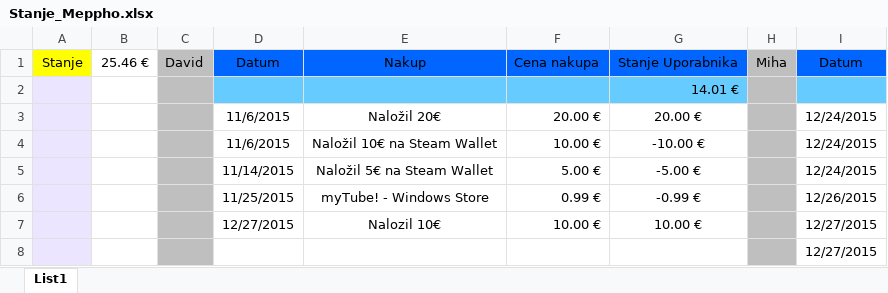
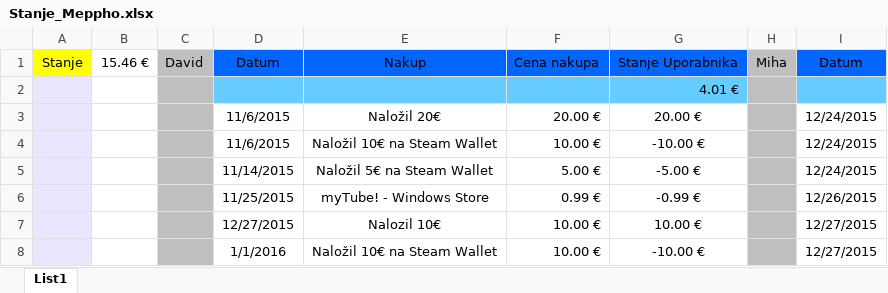
Before and after one commit to DavixDevelop/DavixDevelop.github.io, an Excel workbook: apps/meppho/Stanje_Meppho.xlsx, sheet List1, drawn as a sheet; only a part is shown; values as stored, in another font and other column widths than the file's, no borders; the diff names each change by its address in the sheet, - before the commit and + after, or states it on an @@ line.

Commit message:
Update

```diff
--- a/apps/meppho/Stanje_Meppho.xlsx (sheet List1)
+++ b/apps/meppho/Stanje_Meppho.xlsx (sheet List1)
-B1: 25.46 €
+B1: 15.46 €
-G2: 14.01 €
+G2: 4.01 €
-D8: (empty)
+D8: 1/1/2016
-E8: (empty)
+E8: Naložil 10€ na Steam Wallet
-F8: (empty)
+F8: 10.00 €
-G8: (empty)
+G8: -10.00 €
```
